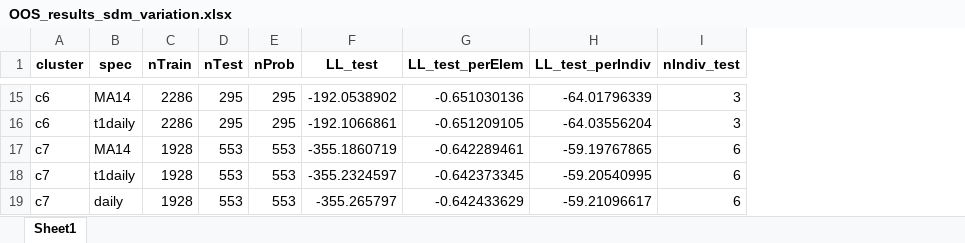
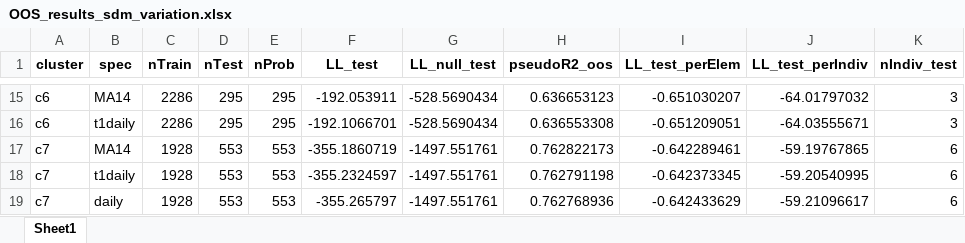
Before and after one commit to futureseas/EconAnalysis, an Excel workbook: Participation/R/output/OOS_results_sdm_variation.xlsx, sheet Sheet1, drawn as a sheet; only a part is shown, gaps mark what is left out; values as stored, in another font and other column widths than the file's, no borders; addresses are those after the commit; the diff covers the shown part only; the diff names each change by its address in the sheet, - before the commit and + after, or states it on an @@ line.

```diff
--- a/Participation/R/output/OOS_results_sdm_variation.xlsx (sheet Sheet1)
+++ b/Participation/R/output/OOS_results_sdm_variation.xlsx (sheet Sheet1)
+column G (LL_null_test), rows 15-19: -528.5690434 | -528.5690434 | -1497.551761 | -1497.551761 | -1497.551761
+column H (pseudoR2_oos), rows 15-19: 0.636653123 | 0.636553308 | 0.762822173 | 0.762791198 | 0.762768936
-F15 (LL_test): -192.0538902
+F15 (LL_test): -192.053911
-I15 (LL_test_perElem): -0.651030136
+I15 (LL_test_perElem): -0.651030207
-J15 (LL_test_perIndiv): -64.01796339
+J15 (LL_test_perIndiv): -64.01797032
-F16 (LL_test): -192.1066861
+F16 (LL_test): -192.1066701
-I16 (LL_test_perElem): -0.651209105
+I16 (LL_test_perElem): -0.651209051
-J16 (LL_test_perIndiv): -64.03556204
+J16 (LL_test_perIndiv): -64.03555671
```
Also changed, not shown: 29 edited cells elsewhere in this sheet, 51 other files.
